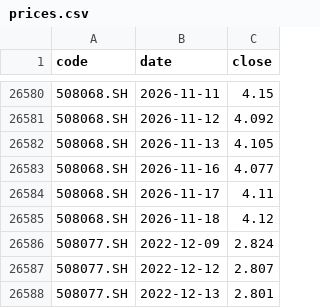
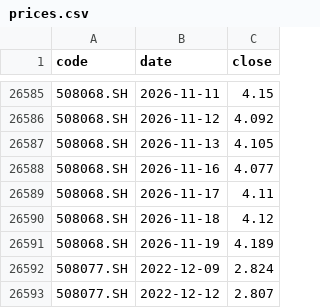
Before and after one commit to xianhuixu/reits-dashboard, a CSV file: spread_cache/prices.csv, drawn as a sheet; only a part is shown, gaps mark what is left out; the shorter side is filled out with more unchanged rows; the diff covers the shown part only.

```diff
--- a/spread_cache/prices.csv
+++ b/spread_cache/prices.csv
@@ -26585,2 +26590,3 @@ code,date,close
 508068.SH,2026-11-18,4.12
+508068.SH,2026-11-19,4.189
 508077.SH,2022-12-09,2.824
```
Also changed, not shown: 5 added rows elsewhere in this file, 14 other files.
